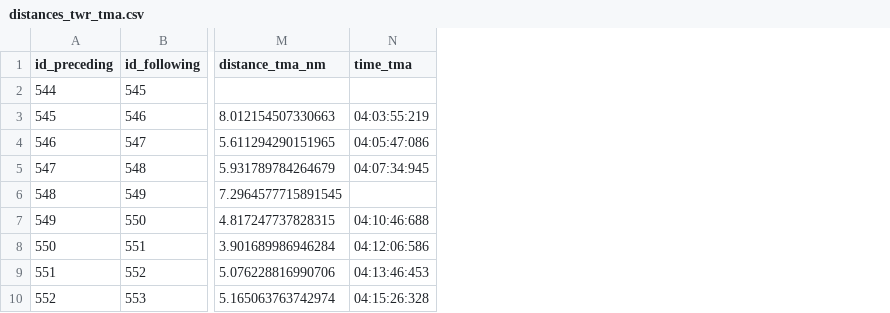
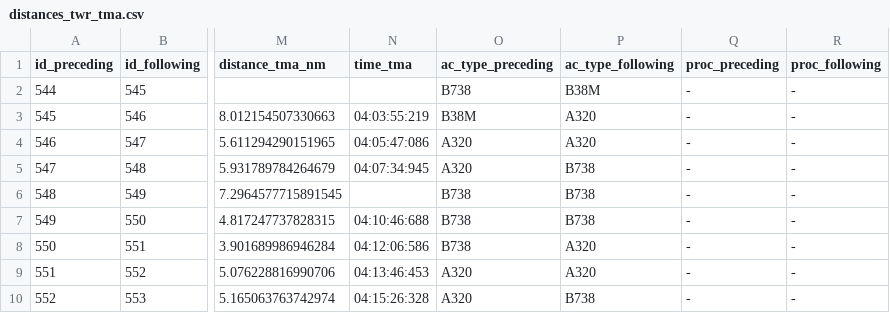
Before and after one commit to JoanPerezPerez/PGTA_project3, a CSV file: Outputs/distances_twr_tma.csv, drawn as a sheet; only a part is shown, gaps mark what is left out; the diff names each change by its address in the sheet, - before the commit and + after, or states it on an @@ line.

```diff
--- a/Outputs/distances_twr_tma.csv
+++ b/Outputs/distances_twr_tma.csv
+column O (ac_type_preceding), rows 2-10: B738 | B38M | A320 | A320 | B738 | B738 | B738 | A320 | A320
+column P (ac_type_following), rows 2-10: B38M | A320 | A320 | B738 | B738 | B738 | A320 | A320 | B738
+column Q (proc_preceding), rows 2-10: all -
+column R (proc_following), rows 2-10: all -
```
Also changed, not shown: Outputs/separations_with_violations.csv, Outputs/violations_only.csv, 8 other files.
